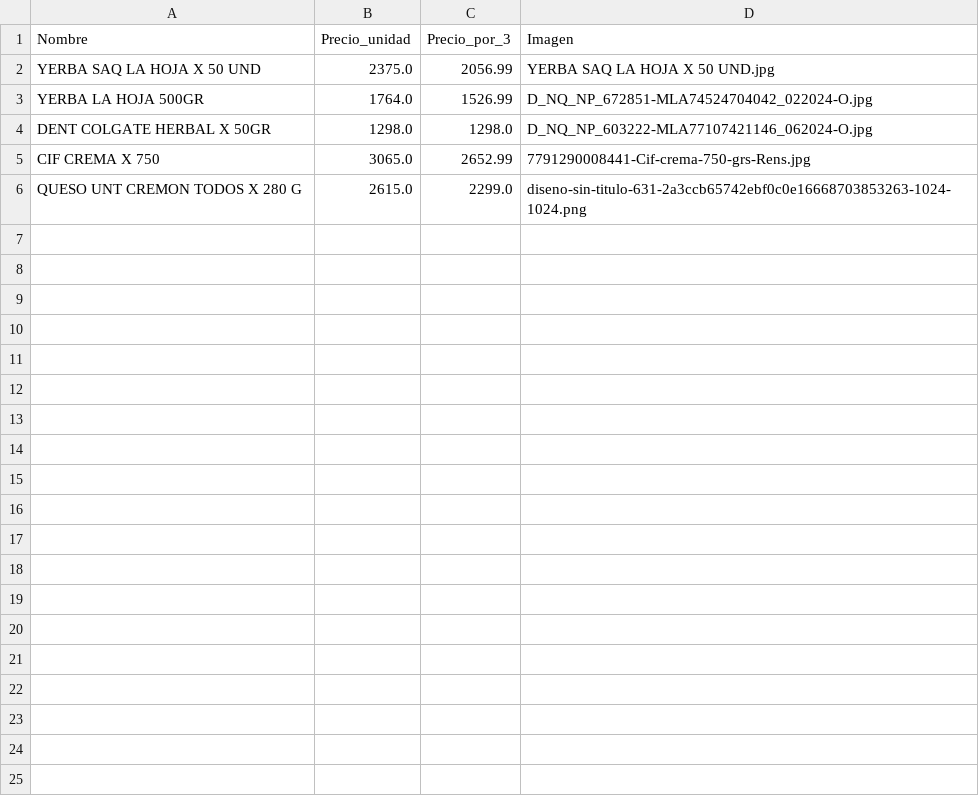
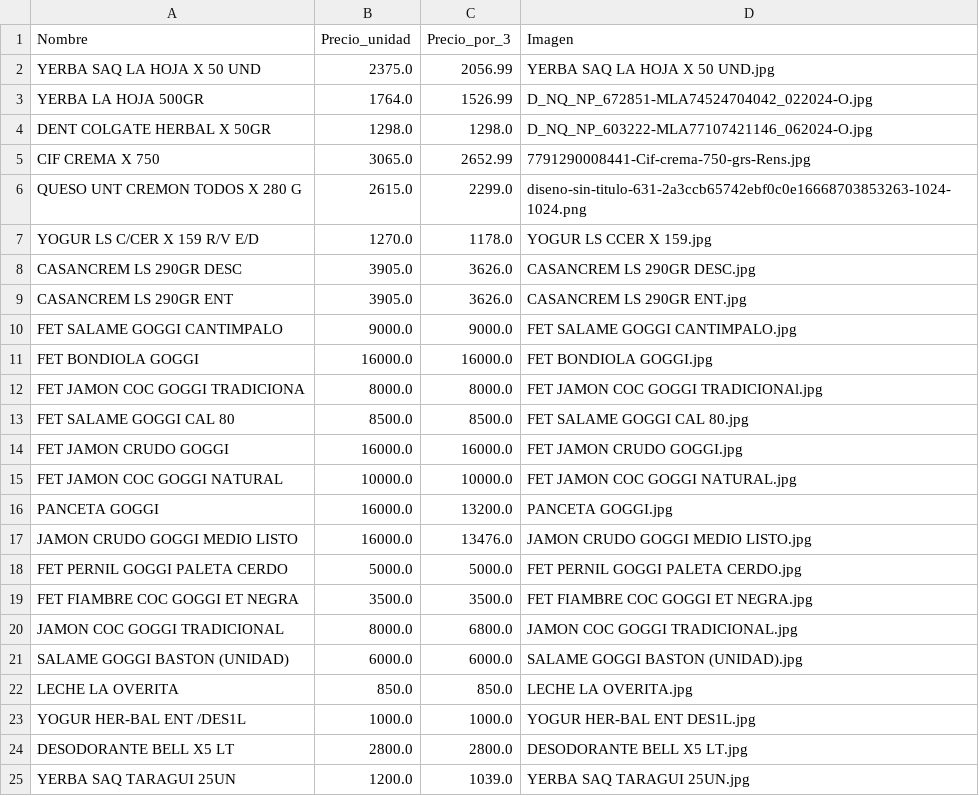
Before and after one commit to oscaresotelo/ventatatito, a CSV file: productos.csv, drawn as a sheet; only a part is shown; the diff covers the shown part only; the diff names each change by its address in the sheet, - before the commit and + after, or states it on an @@ line.

```diff
--- a/productos.csv
+++ b/productos.csv
+row 7: YOGUR LS C/CER X 159 R/V E/D | 1270.0 | 1178.0 | YOGUR LS CCER X 159.jpg
+row 8: CASANCREM LS 290GR DESC | 3905.0 | 3626.0 | CASANCREM LS 290GR DESC.jpg
+row 9: CASANCREM LS 290GR ENT | 3905.0 | 3626.0 | CASANCREM LS 290GR ENT.jpg
+row 10: FET SALAME GOGGI CANTIMPALO | 9000.0 | 9000.0 | FET SALAME GOGGI CANTIMPALO.jpg
+row 11: FET BONDIOLA GOGGI | 16000.0 | 16000.0 | FET BONDIOLA GOGGI.jpg
+row 12: FET JAMON COC GOGGI TRADICIONA | 8000.0 | 8000.0 | FET JAMON COC GOGGI TRADICIONAl.jpg
+row 13: FET SALAME GOGGI CAL 80 | 8500.0 | 8500.0 | FET SALAME GOGGI CAL 80.jpg
+row 14: FET JAMON CRUDO GOGGI | 16000.0 | 16000.0 | FET JAMON CRUDO GOGGI.jpg
+row 15: FET JAMON COC GOGGI NATURAL | 10000.0 | 10000.0 | FET JAMON COC GOGGI NATURAL.jpg
+row 16: PANCETA GOGGI | 16000.0 | 13200.0 | PANCETA GOGGI.jpg
+row 17: JAMON CRUDO GOGGI MEDIO LISTO | 16000.0 | 13476.0 | JAMON CRUDO GOGGI MEDIO LISTO.jpg
+row 18: FET PERNIL GOGGI PALETA CERDO | 5000.0 | 5000.0 | FET PERNIL GOGGI PALETA CERDO.jpg
+row 19: FET FIAMBRE COC GOGGI ET NEGRA | 3500.0 | 3500.0 | FET FIAMBRE COC GOGGI ET NEGRA.jpg
+row 20: JAMON COC GOGGI TRADICIONAL | 8000.0 | 6800.0 | JAMON COC GOGGI TRADICIONAL.jpg
+row 21: SALAME GOGGI BASTON (UNIDAD) | 6000.0 | 6000.0 | SALAME GOGGI BASTON (UNIDAD).jpg
+row 22: LECHE LA OVERITA | 850.0 | 850.0 | LECHE LA OVERITA.jpg
+row 23: YOGUR HER-BAL ENT /DES1L | 1000.0 | 1000.0 | YOGUR HER-BAL ENT DES1L.jpg
+row 24: DESODORANTE BELL X5 LT | 2800.0 | 2800.0 | DESODORANTE BELL X5 LT.jpg
+row 25: YERBA SAQ TARAGUI 25UN | 1200.0 | 1039.0 | YERBA SAQ TARAGUI 25UN.jpg
```
Also changed, not shown: 11 added rows elsewhere in this file, 30 other files.
